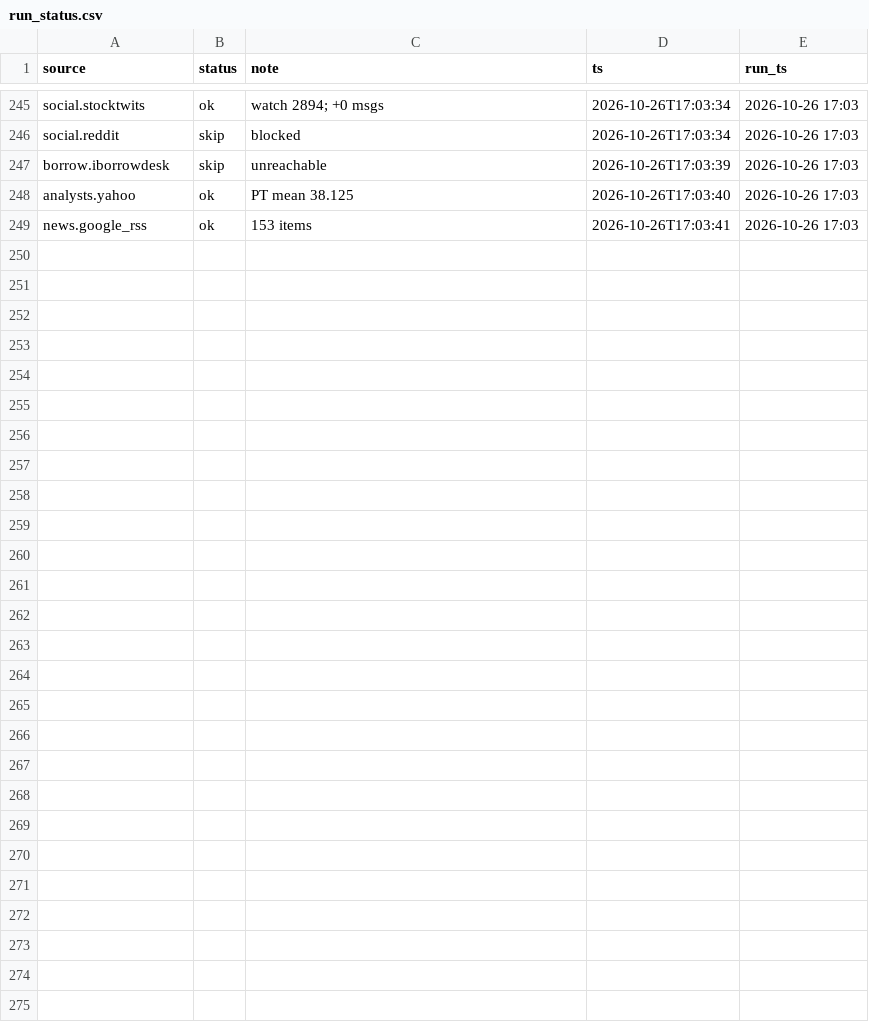
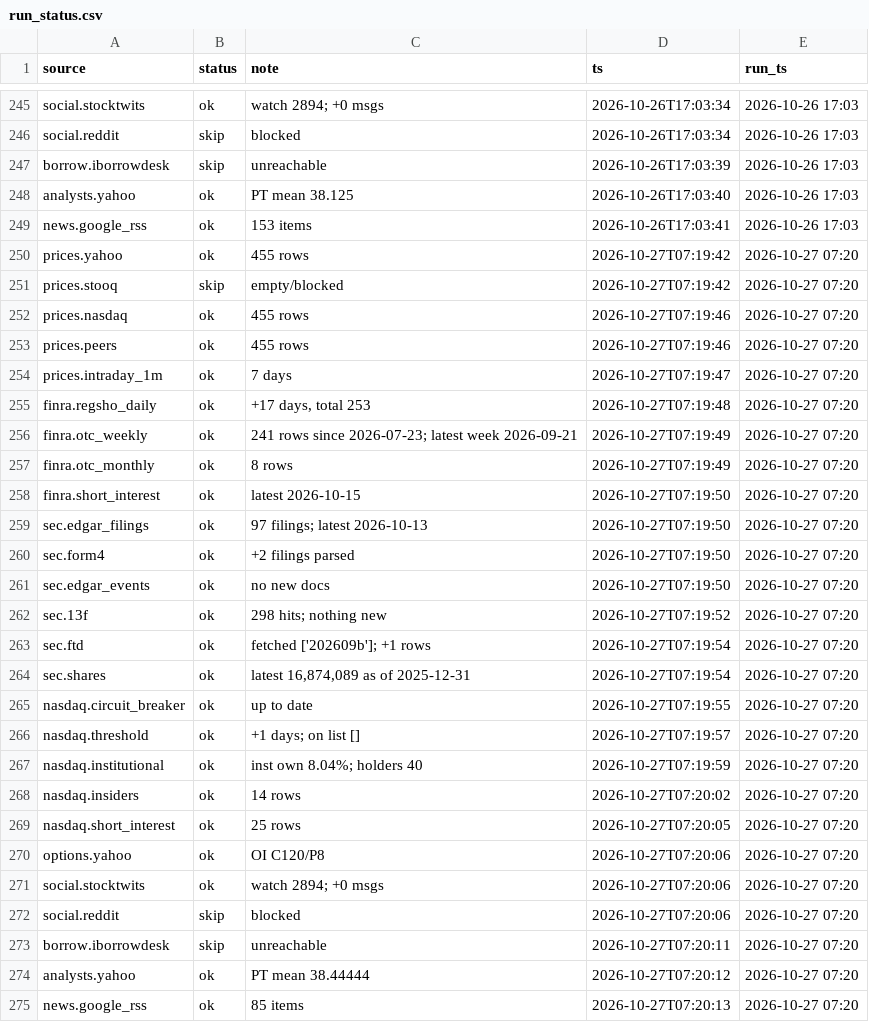
Before and after one commit to juanshuw/pre-flow-tracker, a CSV file: data/run_status.csv, drawn as a sheet; only a part is shown, gaps mark what is left out.

Commit message:
data: 2026-10-27T07:20:13Z

```diff
--- a/data/run_status.csv
+++ b/data/run_status.csv
@@ -249 +249,27 @@ analysts.yahoo,ok,PT mean 38.125,2026-10-26T17:03:40,2026-10-26 17:03
 news.google_rss,ok,153 items,2026-10-26T17:03:41,2026-10-26 17:03
+prices.yahoo,ok,455 rows,2026-10-27T07:19:42,2026-10-27 07:20
+prices.stooq,skip,empty/blocked,2026-10-27T07:19:42,2026-10-27 07:20
+prices.nasdaq,ok,455 rows,2026-10-27T07:19:46,2026-10-27 07:20
+prices.peers,ok,455 rows,2026-10-27T07:19:46,2026-10-27 07:20
+prices.intraday_1m,ok,7 days,2026-10-27T07:19:47,2026-10-27 07:20
+finra.regsho_daily,ok,"+17 days, total 253",2026-10-27T07:19:48,2026-10-27 07:20
+finra.otc_weekly,ok,241 rows since 2026-07-23; latest week 2026-09-21,2026-10-27T07:19:49,2026-10-27 07:20
+finra.otc_monthly,ok,8 rows,2026-10-27T07:19:49,2026-10-27 07:20
+finra.short_interest,ok,latest 2026-10-15,2026-10-27T07:19:50,2026-10-27 07:20
+sec.edgar_filings,ok,97 filings; latest 2026-10-13,2026-10-27T07:19:50,2026-10-27 07:20
+sec.form4,ok,+2 filings parsed,2026-10-27T07:19:50,2026-10-27 07:20
+sec.edgar_events,ok,no new docs,2026-10-27T07:19:50,2026-10-27 07:20
+sec.13f,ok,298 hits; nothing new,2026-10-27T07:19:52,2026-10-27 07:20
+sec.ftd,ok,fetched ['202609b']; +1 rows,2026-10-27T07:19:54,2026-10-27 07:20
+sec.shares,ok,"latest 16,874,089 as of 2025-12-31",2026-10-27T07:19:54,2026-10-27 07:20
+nasdaq.circuit_breaker,ok,up to date,2026-10-27T07:19:55,2026-10-27 07:20
+nasdaq.threshold,ok,+1 days; on list [],2026-10-27T07:19:57,2026-10-27 07:20
+nasdaq.institutional,ok,inst own 8.04%; holders 40,2026-10-27T07:19:59,2026-10-27 07:20
+nasdaq.insiders,ok,14 rows,2026-10-27T07:20:02,2026-10-27 07:20
+nasdaq.short_interest,ok,25 rows,2026-10-27T07:20:05,2026-10-27 07:20
+options.yahoo,ok,OI C120/P8,2026-10-27T07:20:06,2026-10-27 07:20
+social.stocktwits,ok,watch 2894; +0 msgs,2026-10-27T07:20:06,2026-10-27 07:20
+social.reddit,skip,blocked,2026-10-27T07:20:06,2026-10-27 07:20
+borrow.iborrowdesk,skip,unreachable,2026-10-27T07:20:11,2026-10-27 07:20
+analysts.yahoo,ok,PT mean 38.44444,2026-10-27T07:20:12,2026-10-27 07:20
+news.google_rss,ok,85 items,2026-10-27T07:20:13,2026-10-27 07:20
```
Also changed, not shown: data/news.csv, data/options_daily.csv, 30 other files.
